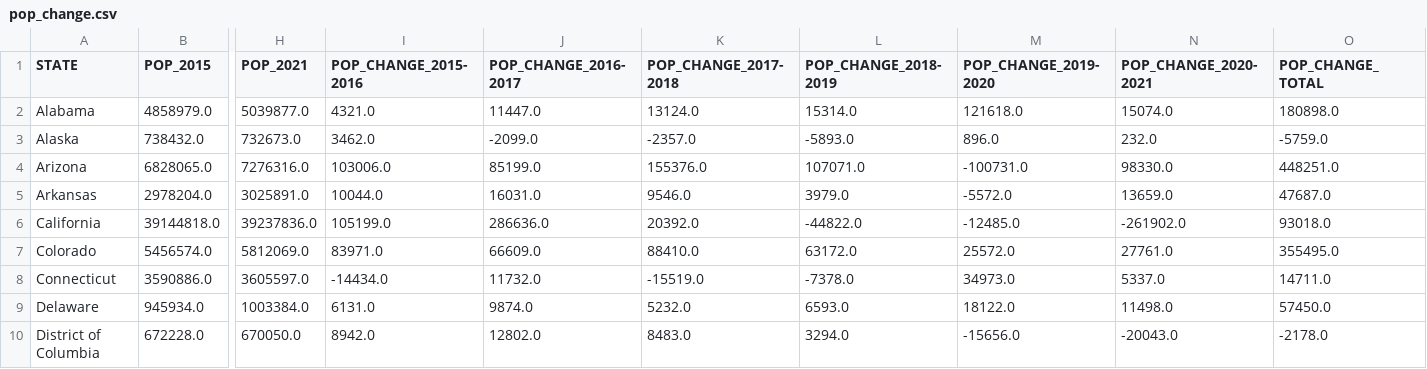
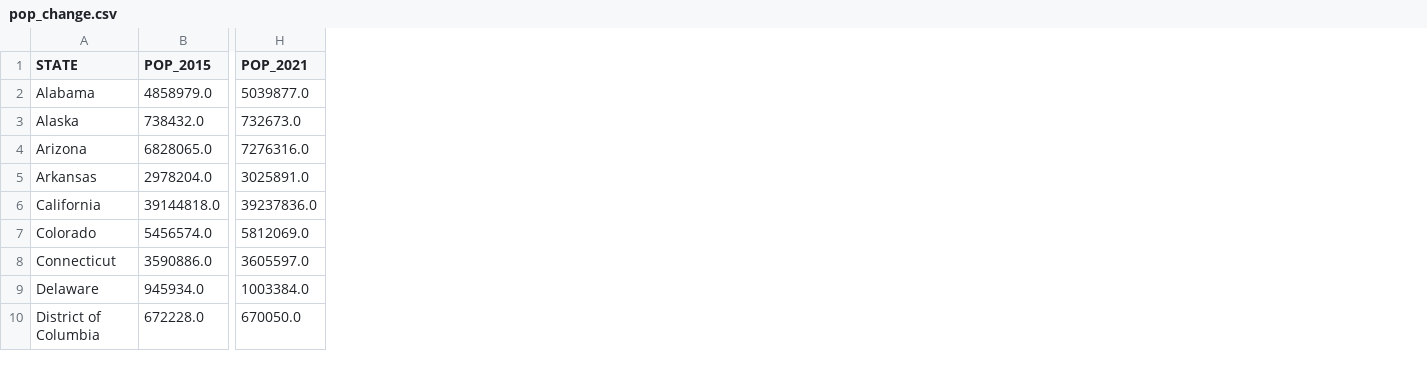
Before and after one commit to megangoode3/Group_Project_1, a CSV file: Census_data/pop_change.csv, drawn as a sheet; only a part is shown, gaps mark what is left out; the diff names each change by its address in the sheet, - before the commit and + after, or states it on an @@ line.

```diff
--- a/Census_data/pop_change.csv
+++ b/Census_data/pop_change.csv
-column I (POP_CHANGE_2015-2016), rows 2-10: 4321.0 | 3462.0 | 103006.0 | 10044.0 | 105199.0 | 83971.0 | -14434.0 | 6131.0 | 8942.0
-column J (POP_CHANGE_2016-2017), rows 2-10: 11447.0 | -2099.0 | 85199.0 | 16031.0 | 286636.0 | 66609.0 | 11732.0 | 9874.0 | 12802.0
-column K (POP_CHANGE_2017-2018), rows 2-10: 13124.0 | -2357.0 | 155376.0 | 9546.0 | 20392.0 | 88410.0 | -15519.0 | 5232.0 | 8483.0
-column L (POP_CHANGE_2018-2019), rows 2-10: 15314.0 | -5893.0 | 107071.0 | 3979.0 | -44822.0 | 63172.0 | -7378.0 | 6593.0 | 3294.0
-column M (POP_CHANGE_2019-2020), rows 2-10: 121618.0 | 896.0 | -100731.0 | -5572.0 | -12485.0 | 25572.0 | 34973.0 | 18122.0 | -15656.0
-column N (POP_CHANGE_2020-2021), rows 2-10: 15074.0 | 232.0 | 98330.0 | 13659.0 | -261902.0 | 27761.0 | 5337.0 | 11498.0 | -20043.0
-column O (POP_CHANGE_TOTAL), rows 2-10: 180898.0 | -5759.0 | 448251.0 | 47687.0 | 93018.0 | 355495.0 | 14711.0 | 57450.0 | -2178.0
```
Also changed, not shown: 4 other files.
